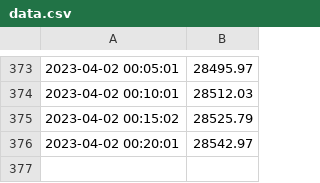
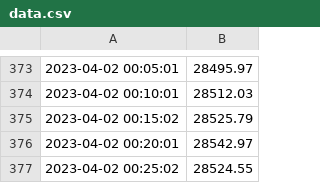
Before and after one commit to GuilhemDavignonAllo/PythonGitLinux-Project, a CSV file: data.csv, drawn as a sheet; only a part is shown, gaps mark what is left out.

Commit message:
Update data.csv

```diff
--- a/data.csv
+++ b/data.csv
@@ -376 +376,2 @@
 2023-04-02 00:20:01,28542.97
+2023-04-02 00:25:02,28524.55
```
